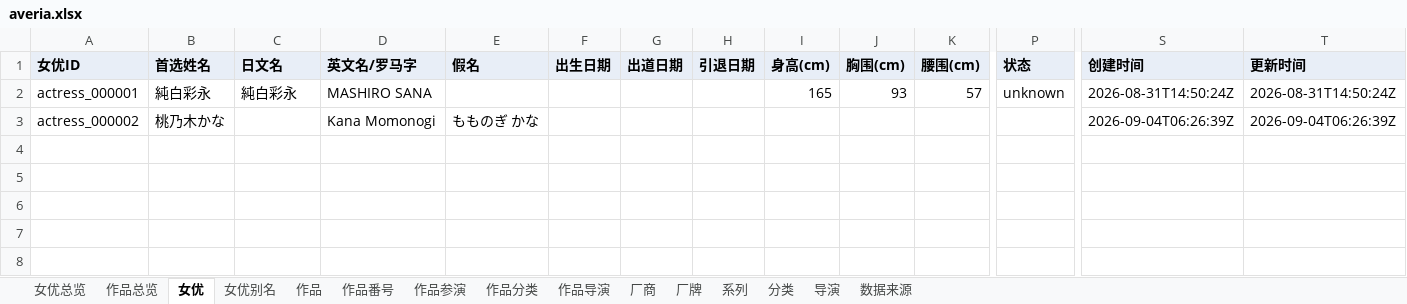
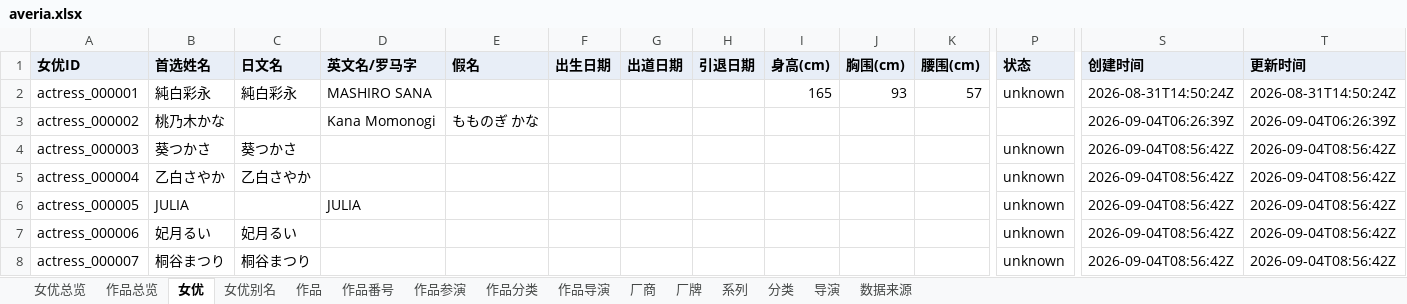
Before and after one commit to MagicBude/Averia, an Excel workbook: exports/xlsx/averia.xlsx, sheet 女优, drawn as a sheet; only a part is shown, gaps mark what is left out; values as stored, in another font and other column widths than the file's, no borders; rows hold the shown columns only; the diff names each change by its address in the sheet, - before the commit and + after, or states it on an @@ line.

```diff
--- a/exports/xlsx/averia.xlsx (sheet 女优)
+++ b/exports/xlsx/averia.xlsx (sheet 女优)
+row 4: actress_000003 | 葵つかさ | 葵つかさ |  |  |  |  |  |  |  |  | unknown | 2026-09-04T08:56:42Z | 2026-09-04T08:56:42Z
+row 5: actress_000004 | 乙白さやか | 乙白さやか |  |  |  |  |  |  |  |  | unknown | 2026-09-04T08:56:42Z | 2026-09-04T08:56:42Z
+row 6: actress_000005 | JULIA |  | JULIA |  |  |  |  |  |  |  | unknown | 2026-09-04T08:56:42Z | 2026-09-04T08:56:42Z
+row 7: actress_000006 | 妃月るい | 妃月るい |  |  |  |  |  |  |  |  | unknown | 2026-09-04T08:56:42Z | 2026-09-04T08:56:42Z
+row 8: actress_000007 | 桐谷まつり | 桐谷まつり |  |  |  |  |  |  |  |  | unknown | 2026-09-04T08:56:42Z | 2026-09-04T08:56:42Z
```
Also changed, not shown: sheet 分类, sheet 作品分类, sheet 作品, sheet 作品总览, sheet 数据来源, sheet 女优总览, 7 more sheets, 27 other files.
